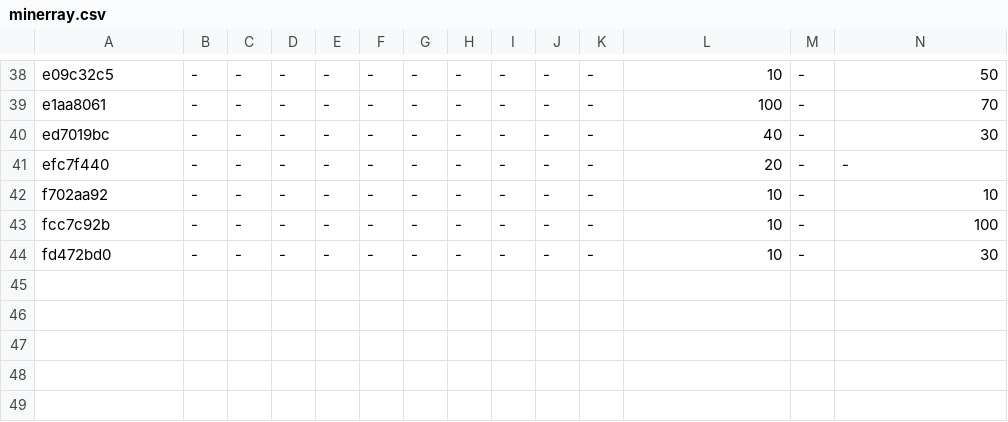
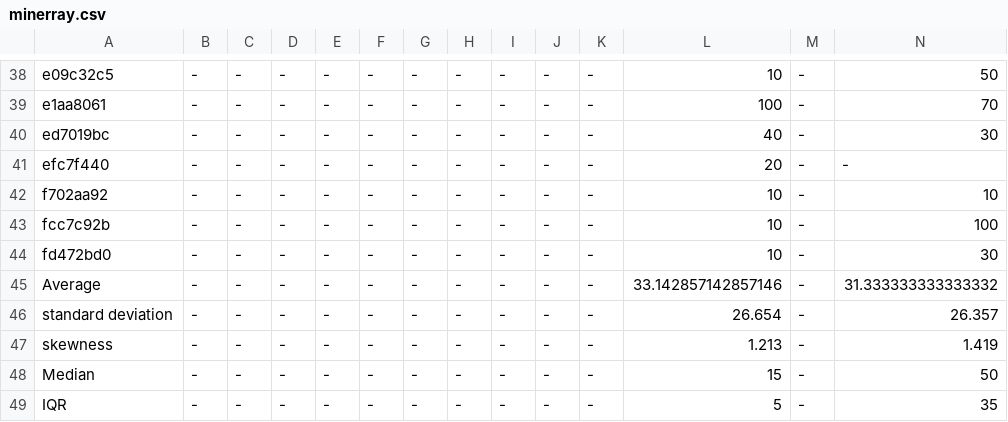
Before and after one commit to anonymous-security-repo/SWAMPED, a CSV file: experimental_results/Full_perturbation_ratios/minerray.csv, drawn as a sheet; only a part is shown, gaps mark what is left out; rows hold the shown columns only; the diff names each change by its address in the sheet, - before the commit and + after, or states it on an @@ line.

```diff
--- a/experimental_results/Full_perturbation_ratios/minerray.csv
+++ b/experimental_results/Full_perturbation_ratios/minerray.csv
+row 45: Average | - | - | - | - | - | - | - | - | - | - | 33.142857142857146 | - | 31.333333333333332
+row 46: standard deviation | - | - | - | - | - | - | - | - | - | - | 26.654 | - | 26.357
+row 47: skewness | - | - | - | - | - | - | - | - | - | - | 1.213 | - | 1.419
+row 48: Median | - | - | - | - | - | - | - | - | - | - | 15 | - | 50
+row 49: IQR | - | - | - | - | - | - | - | - | - | - | 5 | - | 35
```
Also changed, not shown: experimental_results/Full_perturbation_ratios/avastnet.csv, experimental_results/Full_perturbation_ratios/malconv.csv, 5 other files.
